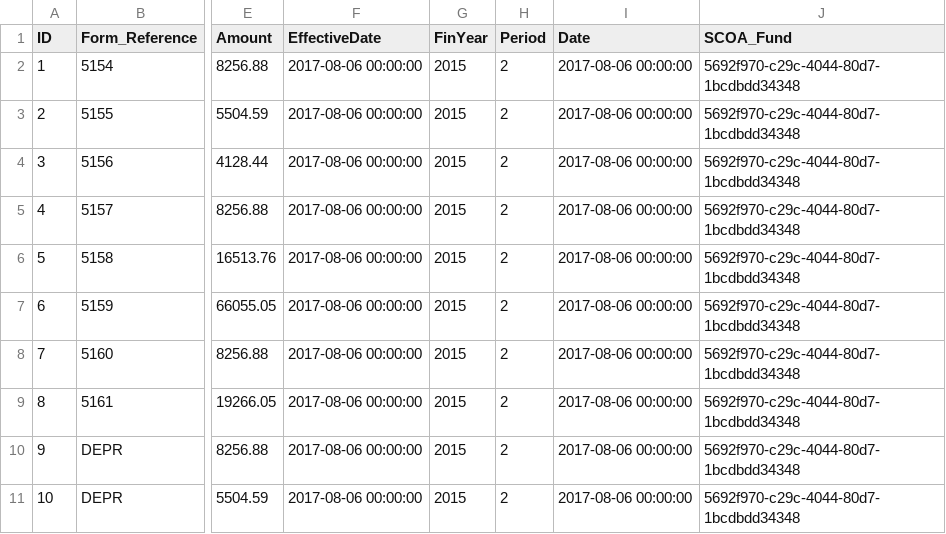
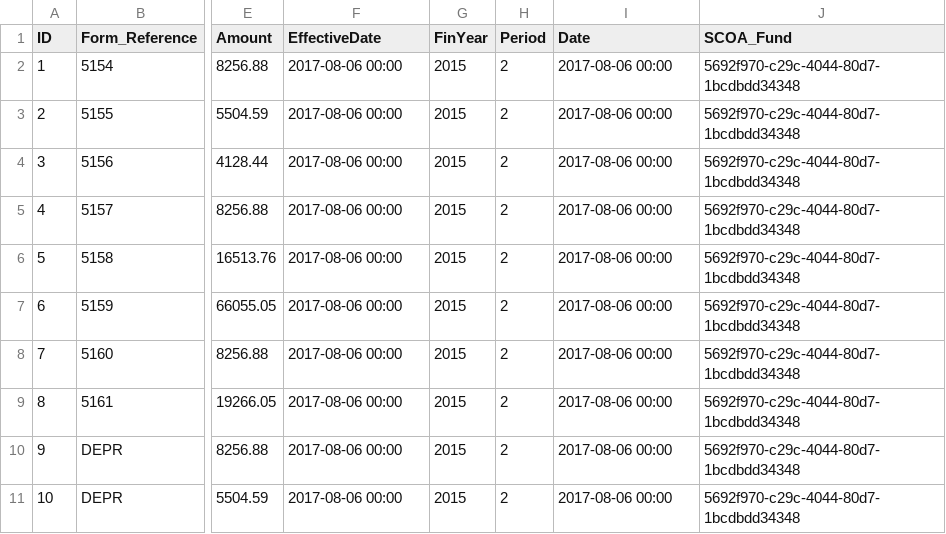
Before and after one commit to IMQS/imqs-asset-testing, a CSV file: scripts/v6/prime/10-SCOAJournal.csv, drawn as a sheet; only a part is shown, gaps mark what is left out; the diff covers the shown part only; the diff names each change by its address in the sheet, - before the commit and + after, or states it on an @@ line.

```diff
--- a/scripts/v6/prime/10-SCOAJournal.csv
+++ b/scripts/v6/prime/10-SCOAJournal.csv
-F2:F11 (EffectiveDate): 2017-08-06 00:00:00
+F2:F11 (EffectiveDate): 2017-08-06 00:00
-I2:I11 (Date): 2017-08-06 00:00:00
+I2:I11 (Date): 2017-08-06 00:00
```
Also changed, not shown: 4 added rows and 12 edited cells elsewhere in this file, scripts/v6/prime/13-AssetRegisterIconFin2015.csv, scripts/v6/prime/20-AssetFinFormBatch.csv, 2 other files.
